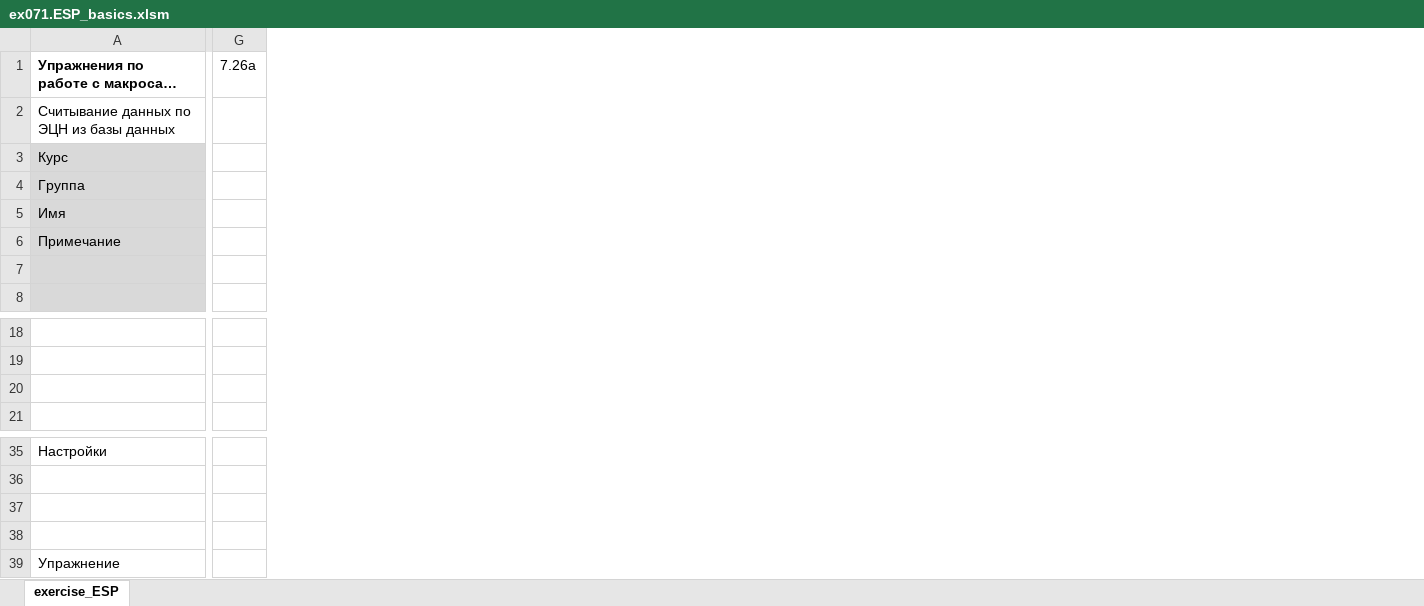
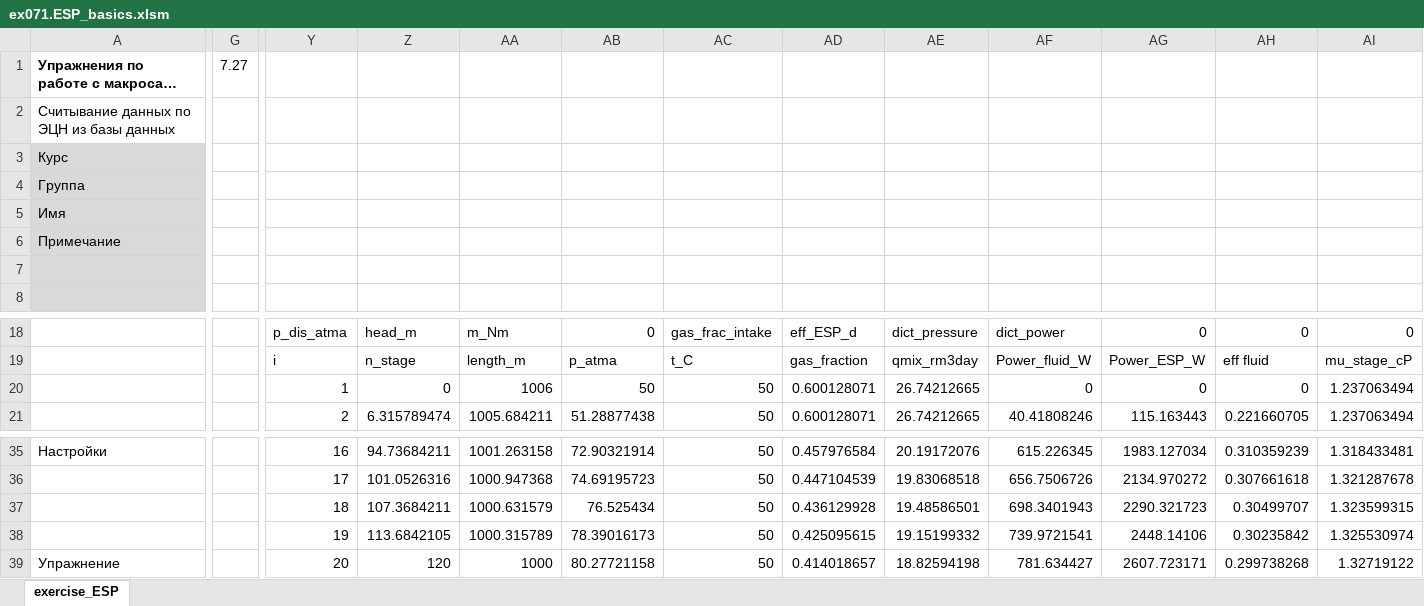
Before and after one commit to unifloc/unifloc_vba, an Excel workbook: examples/ex071.ESP_basics.xlsm, sheet exercise_ESP, drawn as a sheet; only a part is shown, gaps mark what is left out; long unchanged cells end in …; values as stored, in another font and other column widths than the file's, no borders; charts and pictures not drawn; removed rows and columns are numbered as before the commit, all else as after; rows hold the shown columns only; the diff covers the shown part only; the diff names each change by its address in the sheet, - before the commit and + after, or states it on an @@ line.

```diff
--- a/examples/ex071.ESP_basics.xlsm (sheet exercise_ESP)
+++ b/examples/ex071.ESP_basics.xlsm (sheet exercise_ESP)
-column G, row 1: 7.26a
+column G, row 1: 7.27
+column Y, rows 18-21: p_dis_atma | i | 1 | 2; rows 35-39: 16 | 17 | 18 | 19 | 20
+column Z, rows 18-21: head_m | n_stage | 0 | 6.315789474; rows 35-39: 94.73684211 | 101.0526316 | 107.3684211 | 113.6842105 | 120
+column AA, rows 18-21: m_Nm | length_m | 1006 | 1005.684211; rows 35-39: 1001.263158 | 1000.947368 | 1000.631579 | 1000.315789 | 1000
+column AB, rows 18-21: 0 | p_atma | 50 | 51.28877438; rows 35-39: 72.90321914 | 74.69195723 | 76.525434 | 78.39016173 | 80.27721158
+column AC, rows 18-21: gas_frac_intake | t_C | 50 | 50; rows 35-39: all 50
+column AD, rows 18-21: eff_ESP_d | gas_fraction | 0.600128071 | 0.600128071; rows 35-39: 0.457976584 | 0.447104539 | 0.436129928 | 0.425095615 | 0.414018657
+column AE, rows 18-21: dict_pressure | qmix_rm3day | 26.74212665 | 26.74212665; rows 35-39: 20.19172076 | 19.83068518 | 19.48586501 | 19.15199332 | 18.82594198
+column AF, rows 18-21: dict_power | Power_fluid_W | 0 | 40.41808246; rows 35-39: 615.226345 | 656.7506726 | 698.3401943 | 739.9721541 | 781.634427
+column AG, rows 18-21: 0 | Power_ESP_W | 0 | 115.163443; rows 35-39: 1983.127034 | 2134.970272 | 2290.321723 | 2448.14106 | 2607.723171
+column AH, rows 18-21: 0 | eff fluid | 0 | 0.221660705; rows 35-39: 0.310359239 | 0.307661618 | 0.30499707 | 0.30235842 | 0.299738268
+column AI, rows 18-21: 0 | mu_stage_cP | 1.237063494 | 1.237063494; rows 35-39: 1.318433481 | 1.321287678 | 1.323599315 | 1.325530974 | 1.32719122
-row 20: (empty)
+row 20:  |  | 1 | 0 | 1006 | 50 | 50 | 0.600128071 | 26.74212665 | 0 | 0 | 0 | 1.237063494
-row 37: (empty)
+row 37:  |  | 18 | 107.3684211 | 1000.631579 | 76.525434 | 50 | 0.436129928 | 19.48586501 | 698.3401943 | 2290.321723 | 0.30499707 | 1.323599315
-row 38: (empty)
+row 38:  |  | 19 | 113.6842105 | 1000.315789 | 78.39016173 | 50 | 0.425095615 | 19.15199332 | 739.9721541 | 2448.14106 | 0.30235842 | 1.325530974
```
Also changed, not shown: 6 removed columns and 2 edited cells elsewhere in this sheet, examples/ex051.MF_pipeline.xlsm, 8 other files.
